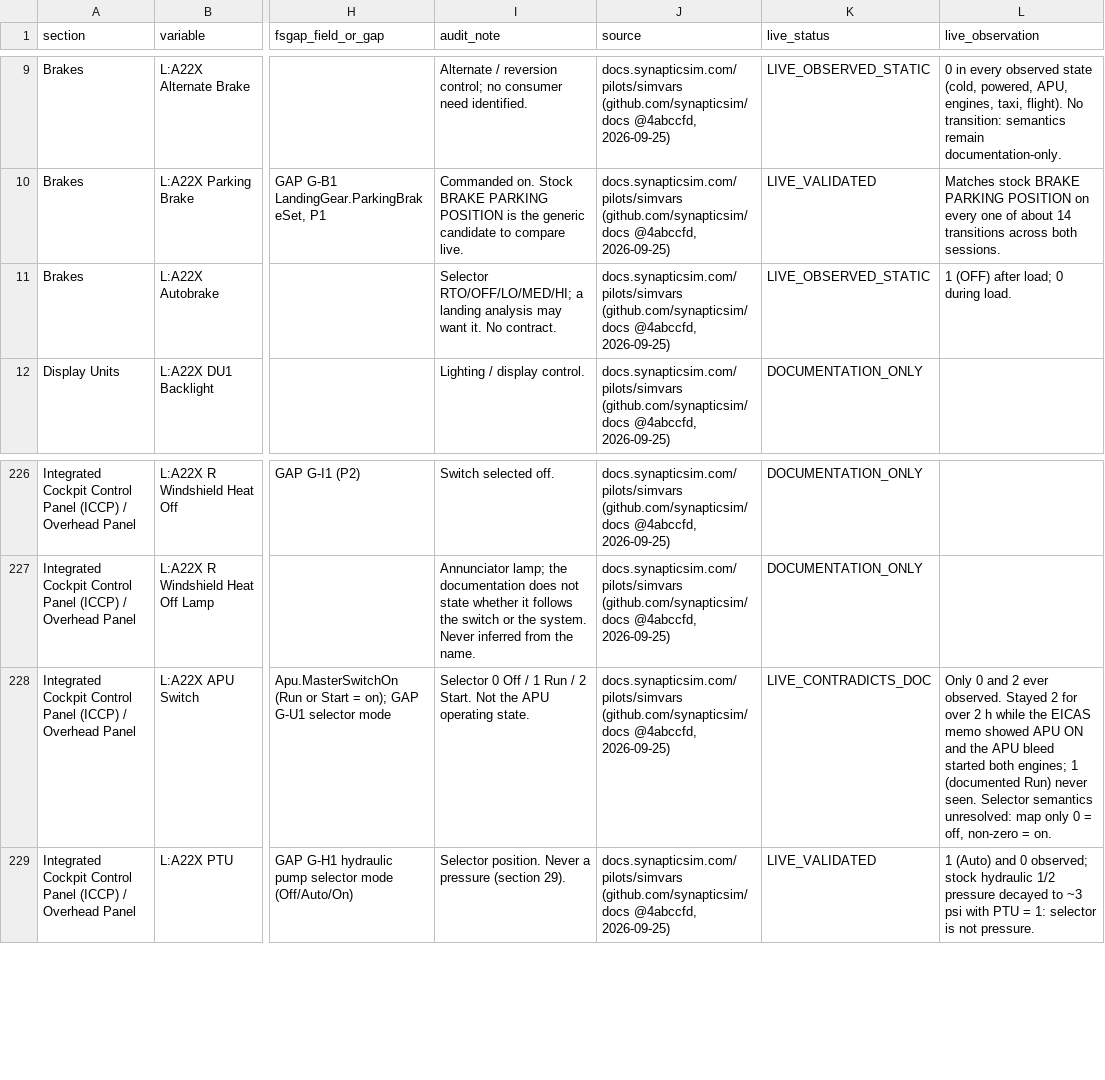
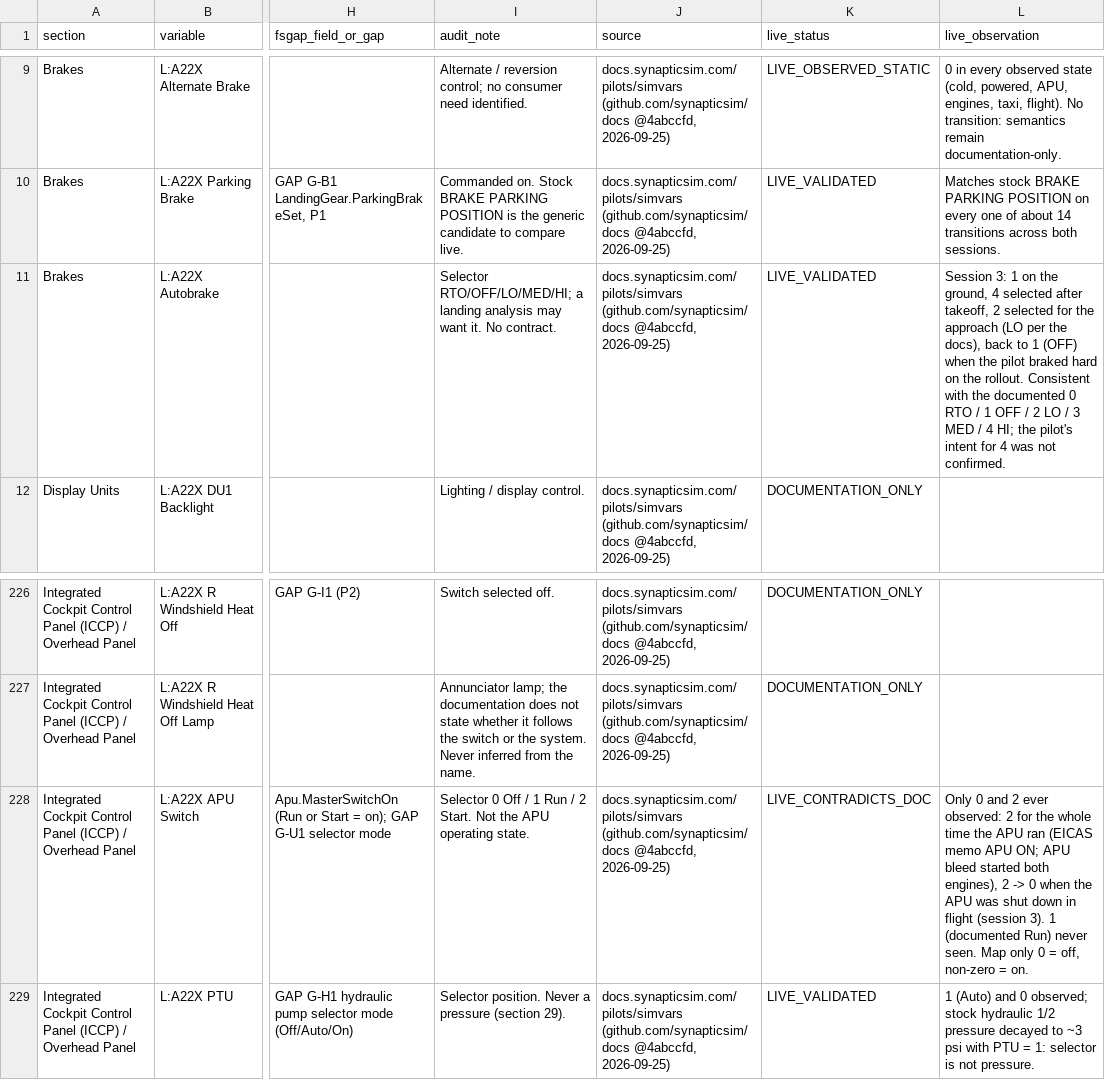
Before and after one commit to stellinaconseil-lang/fsgap_sdk, a CSV file: docs/audits/synaptic-a220-variable-mapping.csv, drawn as a sheet; only a part is shown, gaps mark what is left out; the diff names each change by its address in the sheet, - before the commit and + after, or states it on an @@ line.

```diff
--- a/docs/audits/synaptic-a220-variable-mapping.csv
+++ b/docs/audits/synaptic-a220-variable-mapping.csv
-K11 (live_status): LIVE_OBSERVED_STATIC
+K11 (live_status): LIVE_VALIDATED
-L11 (live_observation): 1 (OFF) after load; 0 during load.
+L11 (live_observation): Session 3: 1 on the ground, 4 selected after takeoff, 2 selected for the approach (LO per the docs), back to 1 (OFF) when the pilot braked hard on the rollout. Consistent with the documented 0 RTO / 1 OFF / 2 LO / 3 MED / 4 HI; the pilot's intent for 4 was not confirmed.
-L228 (live_observation): …2 ever observed. Stayed 2 for over 2 h while the EICAS memo showed APU ON and the APU bleed started both engines; 1 (documented Run) never seen. Selector semantics unresolved: map only 0…
+L228 (live_observation): …2 ever observed: 2 for the whole time the APU ran (EICAS memo APU ON; APU bleed started both engines), 2 -> 0 when the APU was shut down in flight (session 3). 1 (documented Run) never seen. Map only 0…
```
Also changed, not shown: 2 other files.
